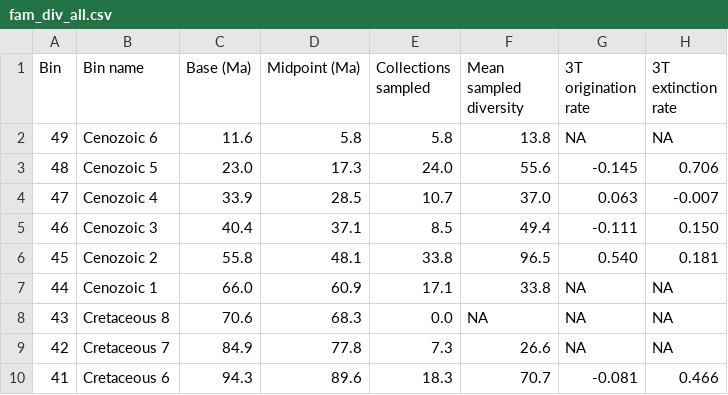
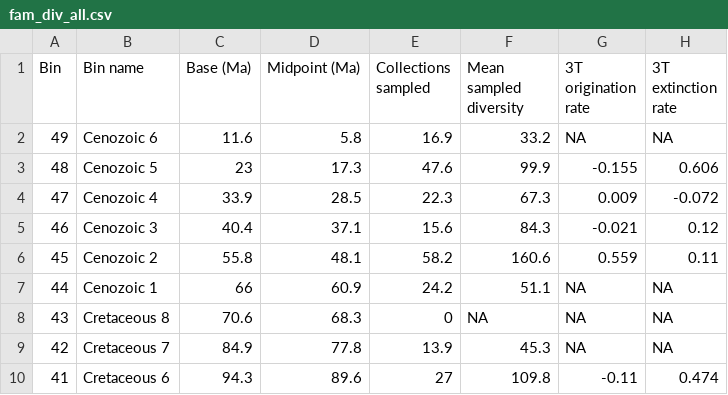
Before and after one commit to mclapham/insect_div, a CSV file: data/fam_div_all.csv, drawn as a sheet; only a part is shown; the diff covers the shown part only.

Commit message:
Update fam_div_all.csv

```diff
--- a/data/fam_div_all.csv
+++ b/data/fam_div_all.csv
@@ -1,10 +1,10 @@
 Bin,Bin name,Base (Ma),Midpoint (Ma),Collections sampled,Mean sampled diversity,3T origination rate,3T extinction rate
-49,Cenozoic 6,11.6,5.8,5.8,13.8,NA,NA
-48,Cenozoic 5,23.0,17.3,24.0,55.6,-0.145,0.706
-47,Cenozoic 4,33.9,28.5,10.7,37.0,0.063,-0.007
-46,Cenozoic 3,40.4,37.1,8.5,49.4,-0.111,0.150
-45,Cenozoic 2,55.8,48.1,33.8,96.5,0.540,0.181
-44,Cenozoic 1,66.0,60.9,17.1,33.8,NA,NA
-43,Cretaceous 8,70.6,68.3,0.0,NA,NA,NA
-42,Cretaceous 7,84.9,77.8,7.3,26.6,NA,NA
-41,Cretaceous 6,94.3,89.6,18.3,70.7,-0.081,0.466
+49,Cenozoic 6,11.6,5.8,16.9,33.2,NA,NA
+48,Cenozoic 5,23,17.3,47.6,99.9,-0.155,0.606
+47,Cenozoic 4,33.9,28.5,22.3,67.3,0.009,-0.072
+46,Cenozoic 3,40.4,37.1,15.6,84.3,-0.021,0.12
+45,Cenozoic 2,55.8,48.1,58.2,160.6,0.559,0.11
+44,Cenozoic 1,66,60.9,24.2,51.1,NA,NA
+43,Cretaceous 8,70.6,68.3,0,NA,NA,NA
+42,Cretaceous 7,84.9,77.8,13.9,45.3,NA,NA
+41,Cretaceous 6,94.3,89.6,27,109.8,-0.11,0.474
```
Also changed, not shown: 88 edited cells elsewhere in this file.
